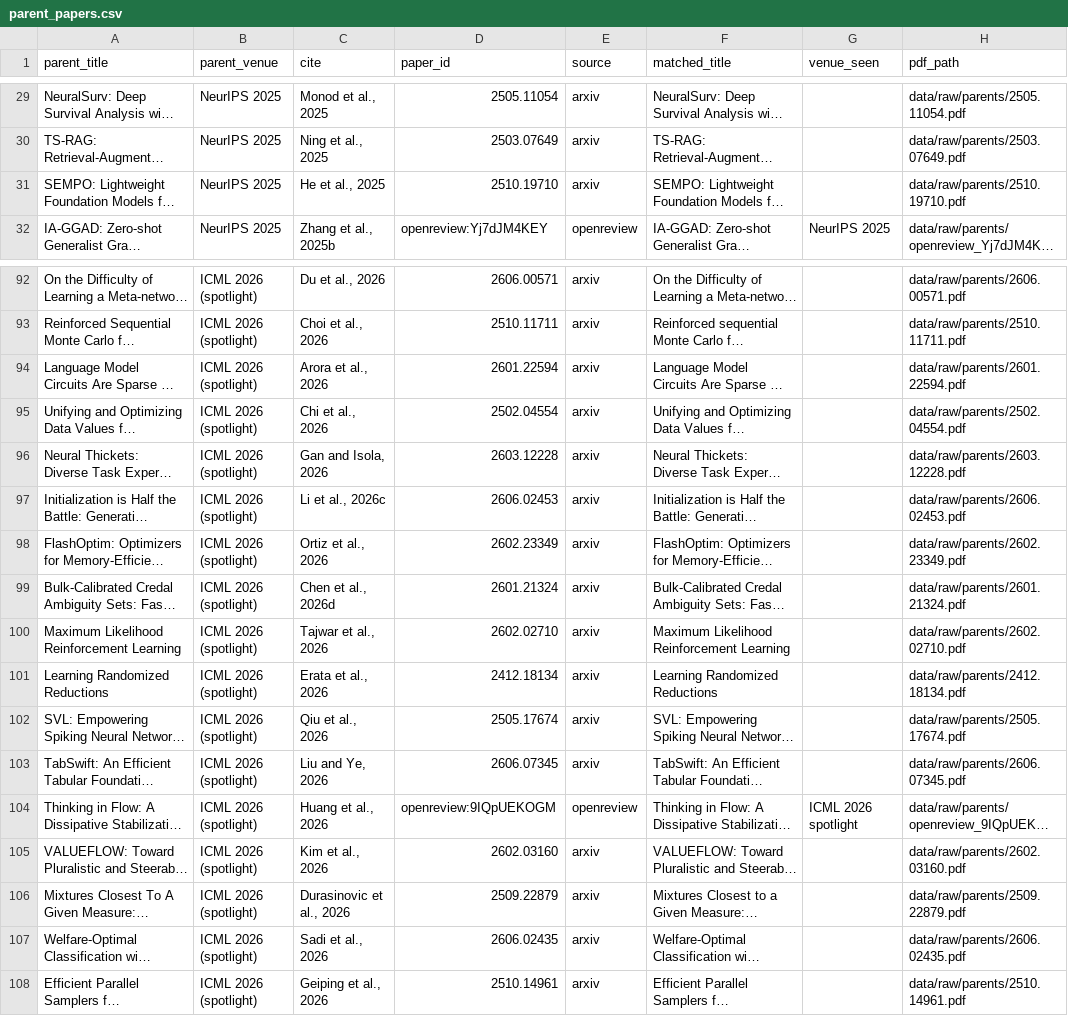
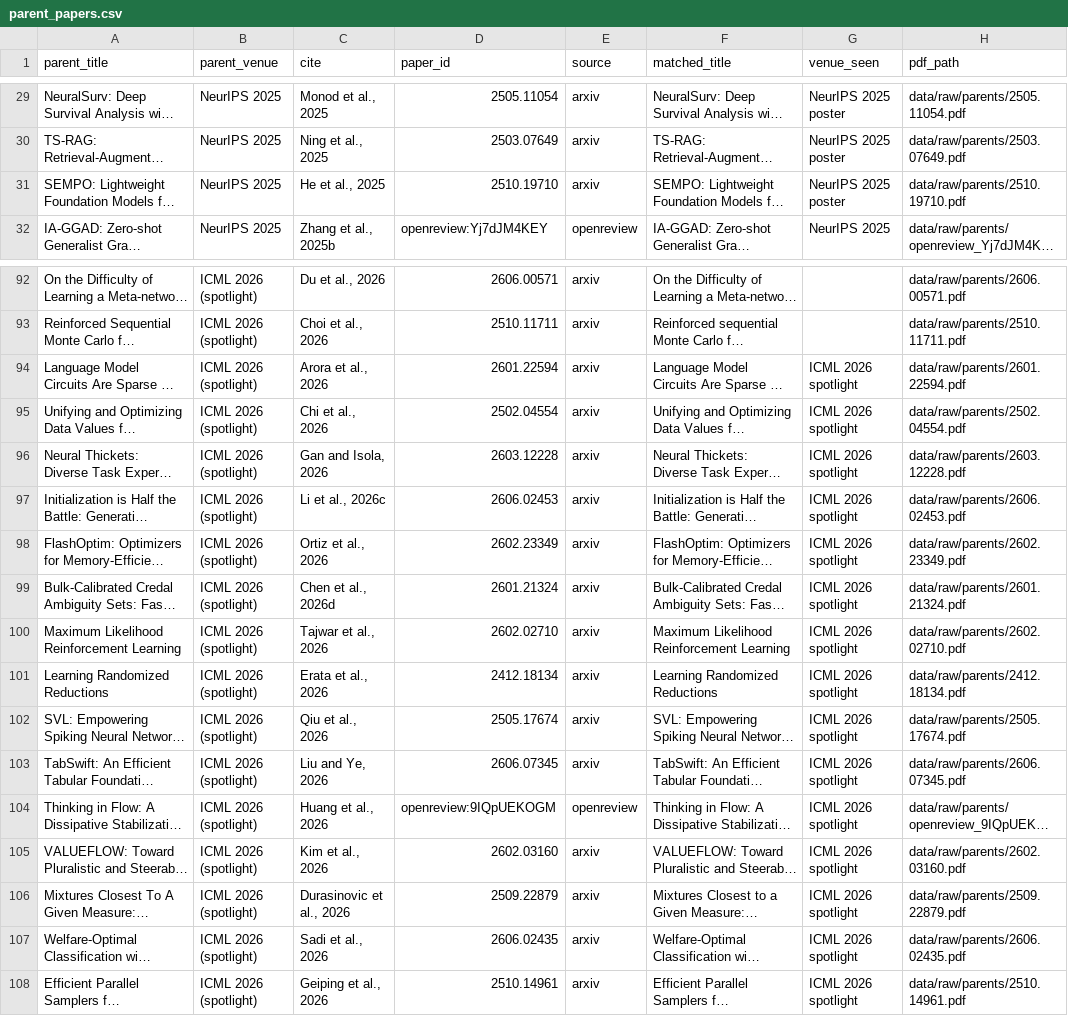
Before and after one commit to PCSchmidt/VERA, a CSV file: data/parent_papers.csv, drawn as a sheet; only a part is shown, gaps mark what is left out; long unchanged cells end in …; the diff covers the shown part only; the diff names each change by its address in the sheet, - before the commit and + after, or states it on an @@ line.

```diff
--- a/data/parent_papers.csv
+++ b/data/parent_papers.csv
-G29:G31 (venue_seen): (empty)
+G29:G31 (venue_seen): NeurIPS 2025 poster
-G94:G103 (venue_seen): (empty)
+G94:G103 (venue_seen): ICML 2026 spotlight
-G105:G108 (venue_seen): (empty)
+G105:G108 (venue_seen): ICML 2026 spotlight
```
Also changed, not shown: 55 edited cells elsewhere in this file, data/corpus_inventory.csv, data/inventory_spotcheck.csv, 2 other files.
